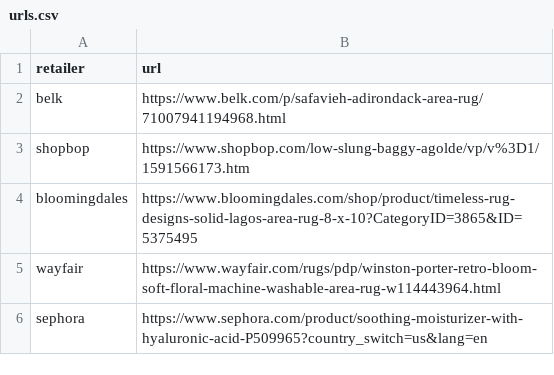
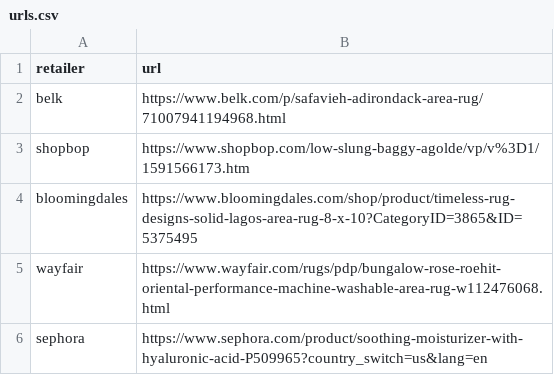
Before and after one commit to Bennykillua/shopping-agent-blocks, a CSV file: urls.csv, drawn as a sheet.

Commit message:
Size-guarded challenge markers, Wayfair price extraction

```diff
--- a/urls.csv
+++ b/urls.csv
@@ -4,3 +4,3 @@ shopbop,https://www.shopbop.com/low-slung-baggy-agolde/vp/v%3D1/1591566173.htm
 bloomingdales,https://www.bloomingdales.com/shop/product/timeless-rug-designs-solid-lagos-area-rug-8-x-10?CategoryID=3865&ID=5375495
-wayfair,https://www.wayfair.com/rugs/pdp/winston-porter-retro-bloom-soft-floral-machine-washable-area-rug-w114443964.html
+wayfair,https://www.wayfair.com/rugs/pdp/bungalow-rose-roehit-oriental-performance-machine-washable-area-rug-w112476068.html
 sephora,https://www.sephora.com/product/soothing-moisturizer-with-hyaluronic-acid-P509965?country_switch=us&lang=en
```
Also changed, not shown: 4 other files.
